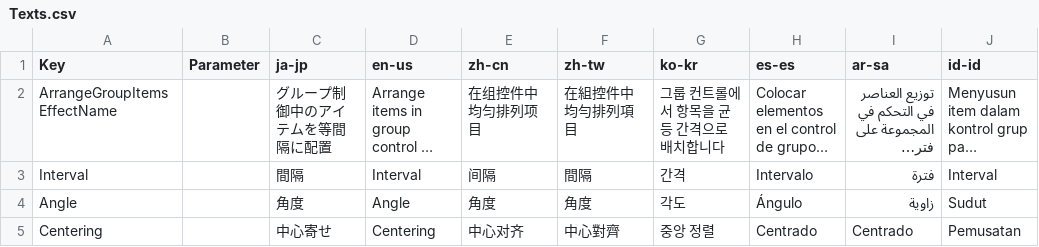
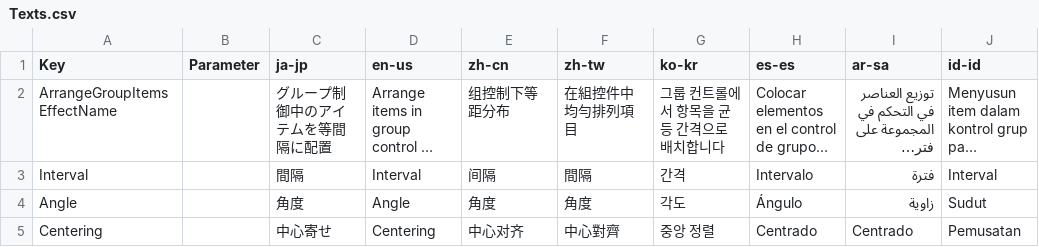
Before and after one commit to manju-summoner/YukkuriMovieMaker.Plugin.Community, a CSV file: YukkuriMovieMaker.Plugin.Community/Effect/Video/ArrangeGroupItems/Texts.csv, drawn as a sheet; long unchanged cells end in …; the diff names each change by its address in the sheet, - before the commit and + after, or states it on an @@ line.

Commit message:
Update Texts.csv

```diff
--- a/YukkuriMovieMaker.Plugin.Community/Effect/Video/ArrangeGroupItems/Texts.csv
+++ b/YukkuriMovieMaker.Plugin.Community/Effect/Video/ArrangeGroupItems/Texts.csv
-E2 (zh-cn): 在组控件中均匀排列项目
+E2 (zh-cn): 组控制下等距分布
```
